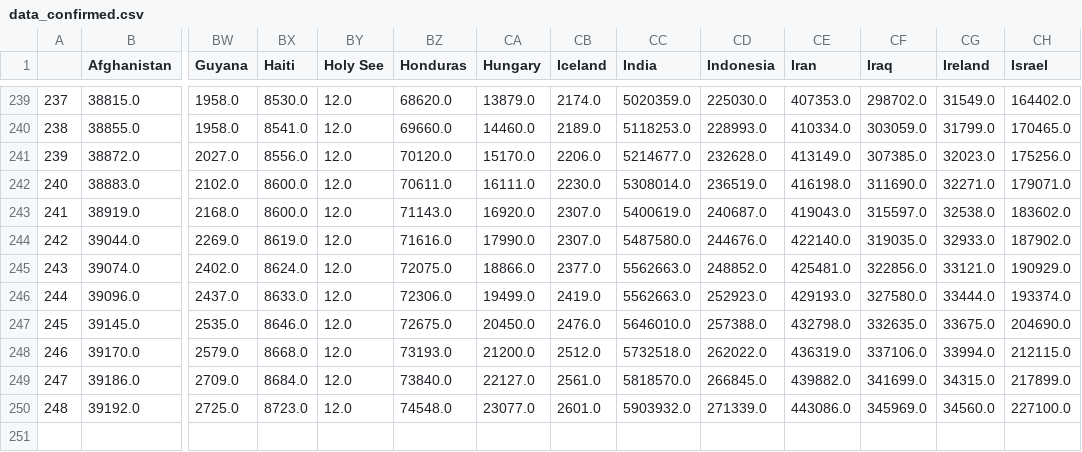
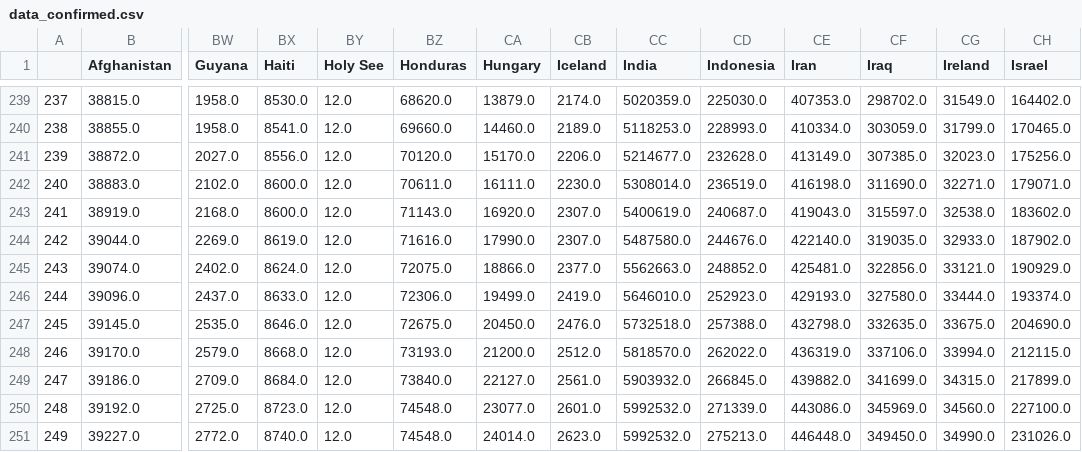
Before and after one commit to stepan-a/covid-19, a CSV file: data/data_confirmed.csv, drawn as a sheet; only a part is shown, gaps mark what is left out; rows hold the shown columns only; the diff names each change by its address in the sheet, - before the commit and + after, or states it on an @@ line.

Commit message:
[auto] data update: World

```diff
--- a/data/data_confirmed.csv
+++ b/data/data_confirmed.csv
-CC246 (India): 5562663.0
+CC246 (India): 5646010.0
-CC247 (India): 5646010.0
+CC247 (India): 5732518.0
-CC248 (India): 5732518.0
+CC248 (India): 5818570.0
-CC249 (India): 5818570.0
+CC249 (India): 5903932.0
-CC250 (India): 5903932.0
+CC250 (India): 5992532.0
+row 251: 249 | 39227.0 | 2772.0 | 8740.0 | 12.0 | 74548.0 | 24014.0 | 2623.0 | 5992532.0 | 275213.0 | 446448.0 | 349450.0 | 34990.0 | 231026.0
```
Also changed, not shown: data/data_deaths.csv, data/total_cases_csse.csv, 47 other files.
